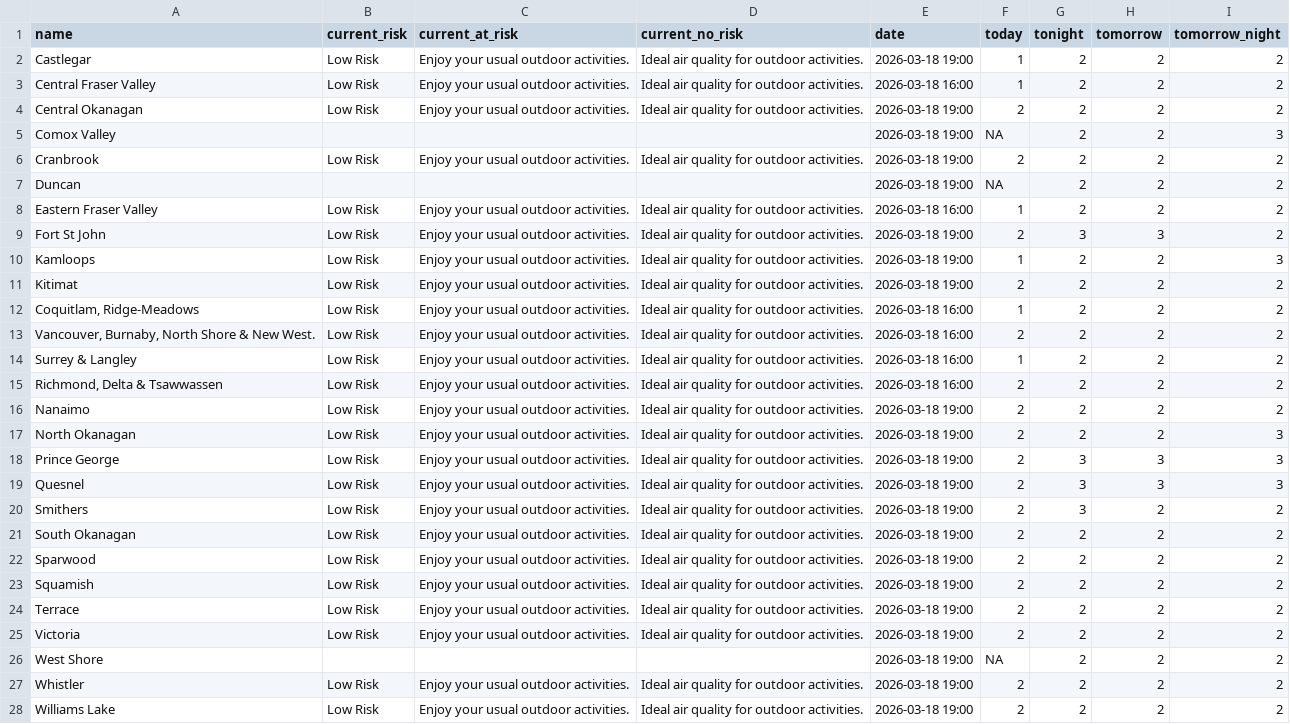
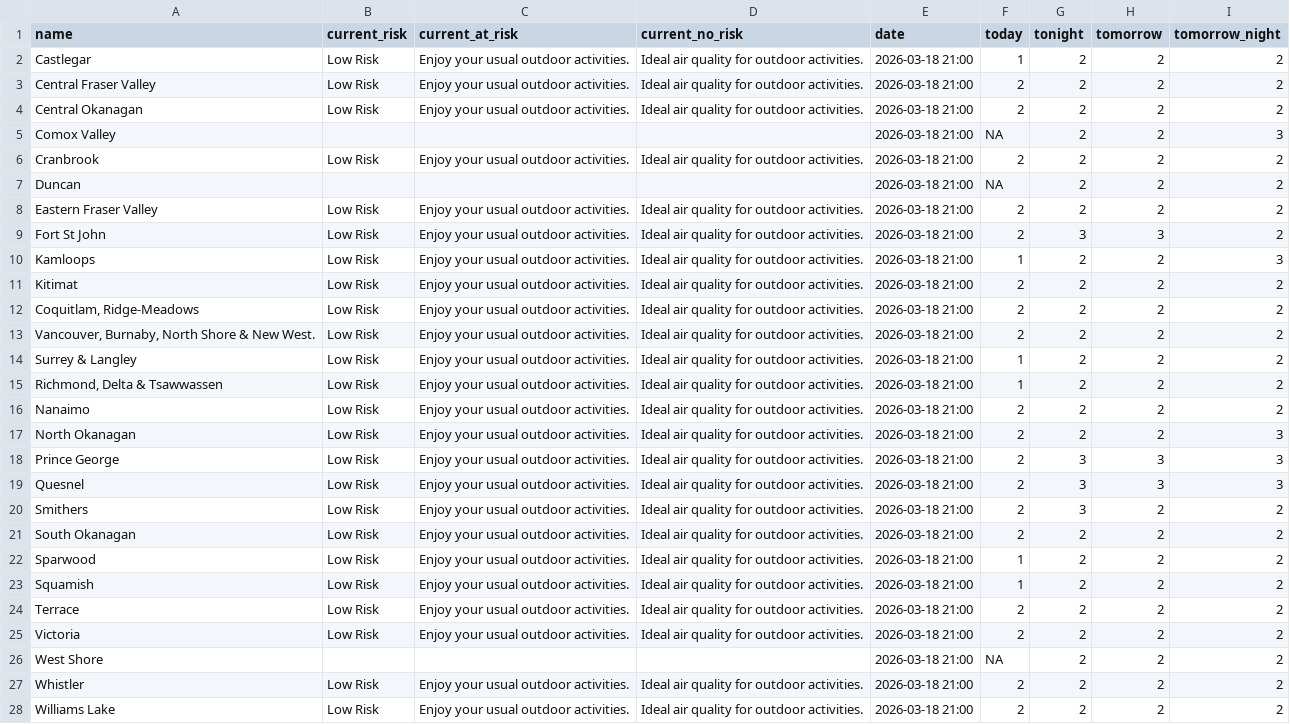
Before and after one commit to vs-postmedia/bc-wildfire-scraper, a CSV file: data/aqhi-data.csv, drawn as a sheet; the diff names each change by its address in the sheet, - before the commit and + after, or states it on an @@ line.

```diff
--- a/data/aqhi-data.csv
+++ b/data/aqhi-data.csv
-E2 (date): 2026-03-18 19:00
+E2 (date): 2026-03-18 21:00
-E3 (date): 2026-03-18 16:00
+E3 (date): 2026-03-18 21:00
-F3 (today): 1
+F3 (today): 2
-E4:E7 (date): 2026-03-18 19:00
+E4:E7 (date): 2026-03-18 21:00
-E8 (date): 2026-03-18 16:00
+E8 (date): 2026-03-18 21:00
-F8 (today): 1
+F8 (today): 2
-E9:E11 (date): 2026-03-18 19:00
+E9:E11 (date): 2026-03-18 21:00
-E12:E15 (date): 2026-03-18 16:00
+E12:E15 (date): 2026-03-18 21:00
-F12 (today): 1
+F12 (today): 2
-F15 (today): 2
+F15 (today): 1
-E16:E28 (date): 2026-03-18 19:00
+E16:E28 (date): 2026-03-18 21:00
-F22:F23 (today): 2
+F22:F23 (today): 1
```
Also changed, not shown: 1 other file.
